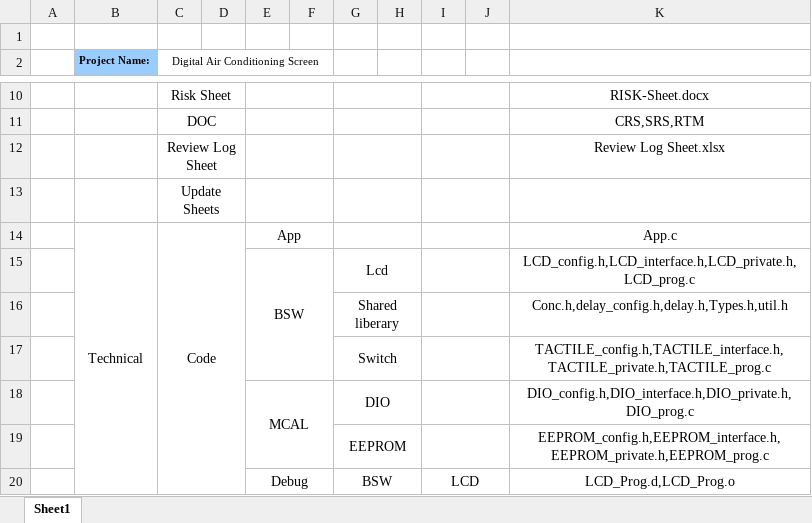
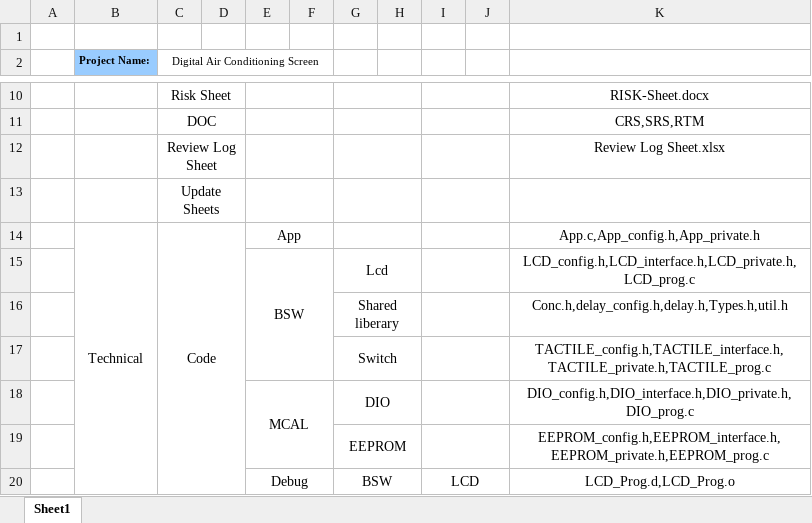
Before and after one commit to hossam27/Digital-Air-Conditional, an Excel workbook: Digital_Air_Conditional_Screen/Project Managment/CI_List/CI List.xlsx, sheet Sheet1, drawn as a sheet; only a part is shown, gaps mark what is left out; values as stored, in another font and other column widths than the file's, no borders; the diff names each change by its address in the sheet, - before the commit and + after, or states it on an @@ line.

Commit message:
Add files (App_config.h , App_private.h)

```diff
--- a/Digital_Air_Conditional_Screen/Project Managment/CI_List/CI List.xlsx (sheet Sheet1)
+++ b/Digital_Air_Conditional_Screen/Project Managment/CI_List/CI List.xlsx (sheet Sheet1)
-K14: App.c
+K14: App.c,App_config.h,App_private.h
```
